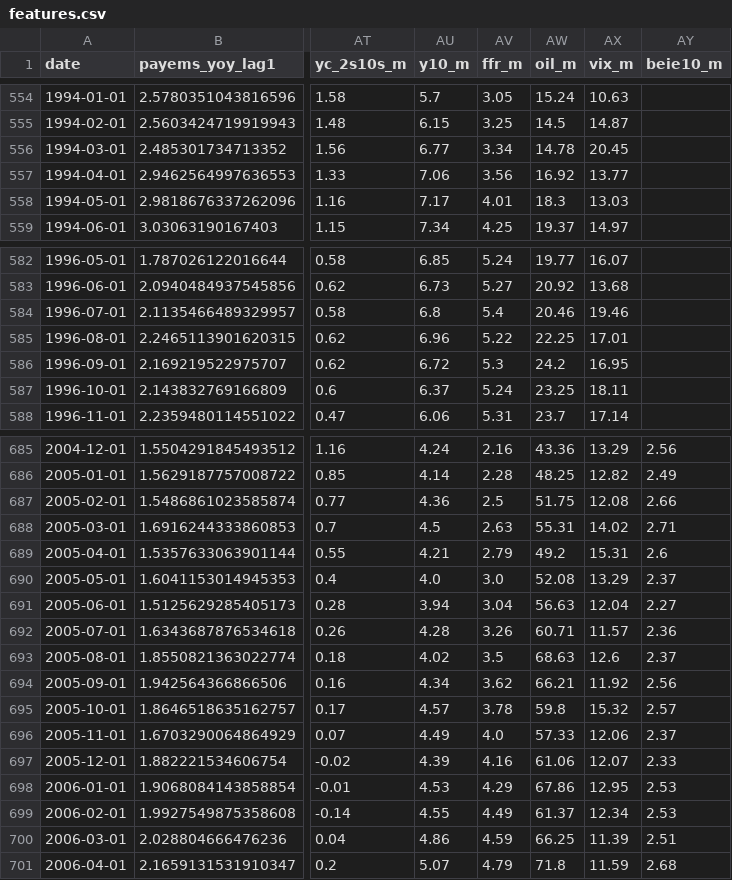
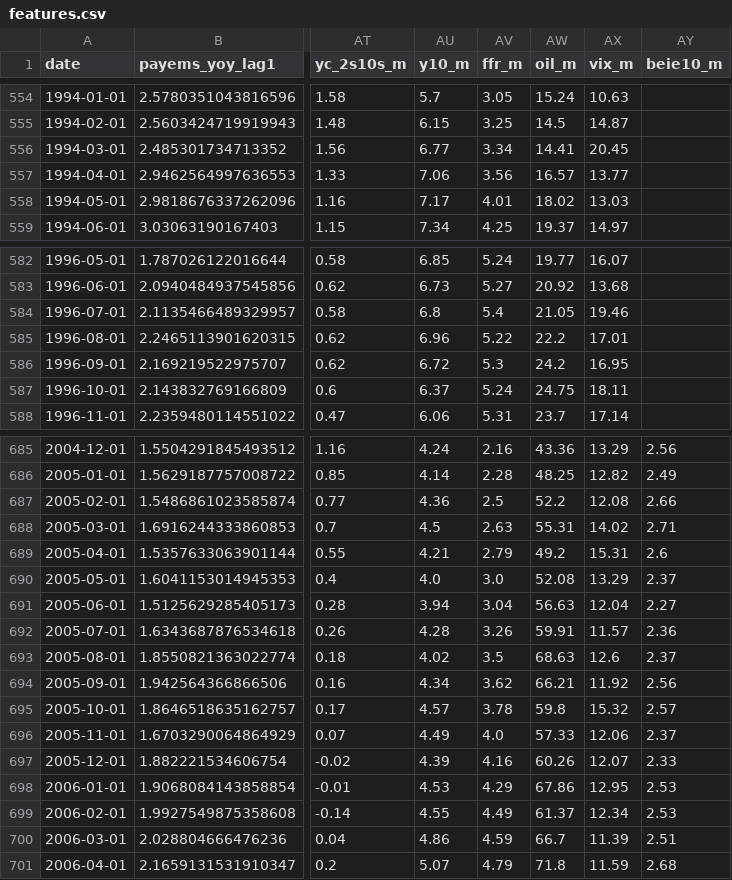
Before and after one commit to farraf-cpu/faractionradar, a CSV file: data/processed/features.csv, drawn as a sheet; only a part is shown, gaps mark what is left out; the diff covers the shown part only; the diff names each change by its address in the sheet, - before the commit and + after, or states it on an @@ line.

```diff
--- a/data/processed/features.csv
+++ b/data/processed/features.csv
-AW556 (oil_m): 14.78
+AW556 (oil_m): 14.41
-AW557 (oil_m): 16.92
+AW557 (oil_m): 16.57
-AW558 (oil_m): 18.3
+AW558 (oil_m): 18.02
-AW584 (oil_m): 20.46
+AW584 (oil_m): 21.05
-AW585 (oil_m): 22.25
+AW585 (oil_m): 22.2
-AW587 (oil_m): 23.25
+AW587 (oil_m): 24.75
-AW687 (oil_m): 51.75
+AW687 (oil_m): 52.2
-AW692 (oil_m): 60.71
+AW692 (oil_m): 59.91
-AW697 (oil_m): 61.06
+AW697 (oil_m): 60.26
-AW700 (oil_m): 66.25
+AW700 (oil_m): 66.7
```
Also changed, not shown: 1 added row and 83 edited cells elsewhere in this file, data/raw/CCSA.csv, data/raw/IC4WSA.csv, 7 other files.
